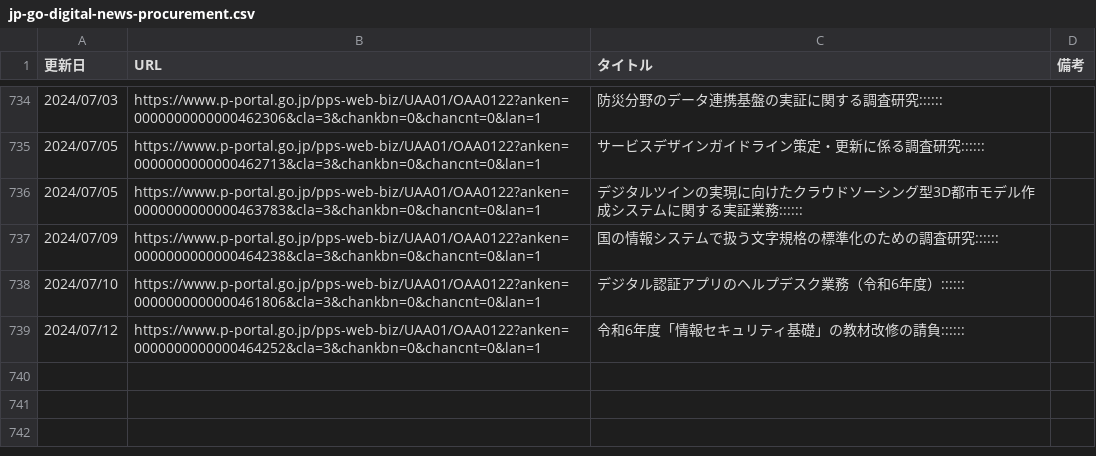
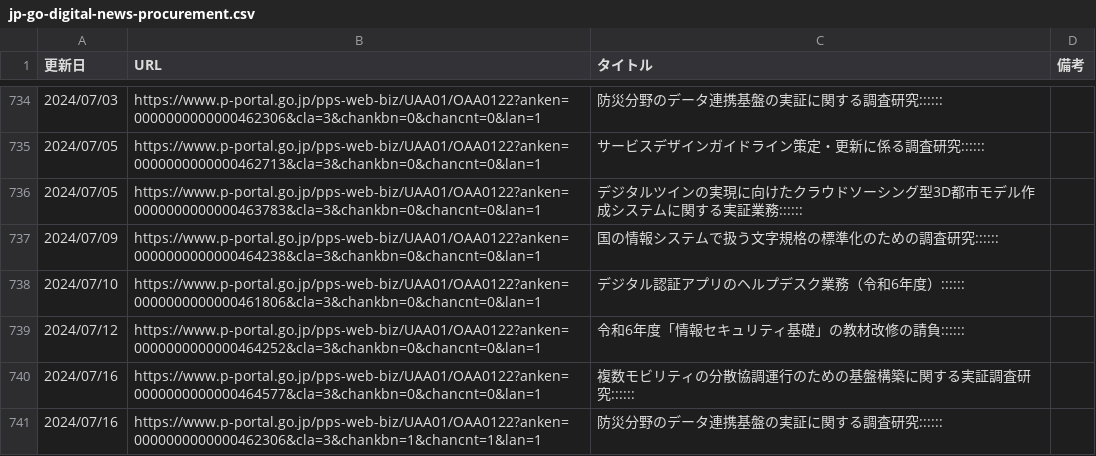
Before and after one commit to c-3lab/jp-go-digital-news, a CSV file: jp-go-digital-news-procurement.csv, drawn as a sheet; only a part is shown, gaps mark what is left out; the diff names each change by its address in the sheet, - before the commit and + after, or states it on an @@ line.

```diff
--- a/jp-go-digital-news-procurement.csv
+++ b/jp-go-digital-news-procurement.csv
+row 740: 2024/07/16 | https://www.p-portal.go.jp/pps-web-biz/UAA01/OAA0122?anken=0000000000000464577&cla=3&chankbn=0&chancnt=0&lan=1 | 複数モビリティの分散協調運行のための基盤構築に関する実証調査研究::::::
+row 741: 2024/07/16 | https://www.p-portal.go.jp/pps-web-biz/UAA01/OAA0122?anken=0000000000000462306&cla=3&chankbn=1&chancnt=1&lan=1 | 防災分野のデータ連携基盤の実証に関する調査研究::::::
```
Also changed, not shown: jp-go-digital-news-news.csv.
